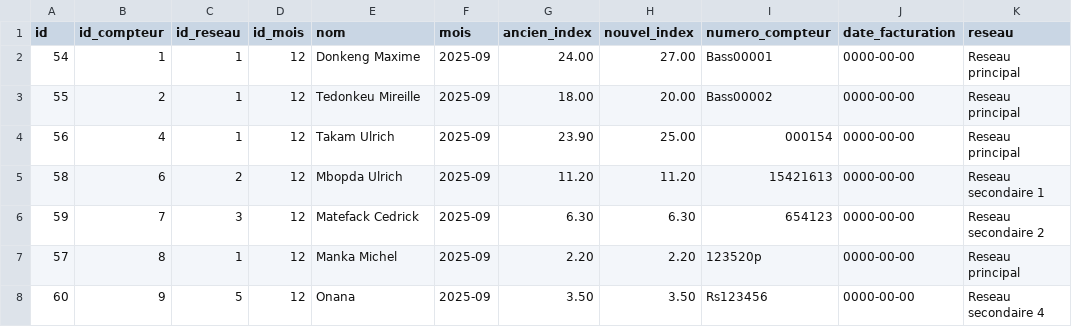
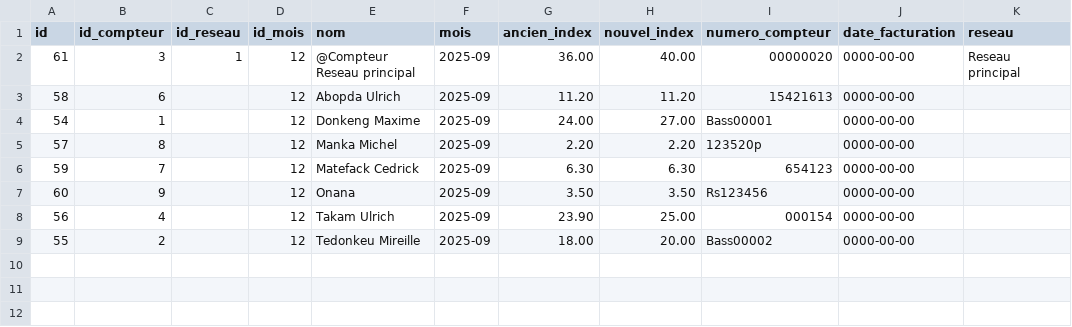
Before and after one commit to tockem-applications/suivi_aep, a CSV file: tmp/7/Releve_Bassessa_Septembre_2025.csv, drawn as a sheet.

```diff
--- a/tmp/7/Releve_Bassessa_Septembre_2025.csv
+++ b/tmp/7/Releve_Bassessa_Septembre_2025.csv
@@ -1,8 +1,9 @@
 id;id_compteur;id_reseau;id_mois;nom;mois;ancien_index;nouvel_index;numero_compteur;date_facturation;reseau
-54;1;1;12;"Donkeng Maxime";2025-09;24.00;27.00;Bass00001;0000-00-00;"Reseau principal"
-55;2;1;12;"Tedonkeu Mireille";2025-09;18.00;20.00;Bass00002;0000-00-00;"Reseau principal"
-56;4;1;12;"Takam Ulrich";2025-09;23.90;25.00;000154;0000-00-00;"Reseau principal"
-58;6;2;12;"Mbopda Ulrich";2025-09;11.20;11.20;15421613;0000-00-00;"Reseau secondaire 1"
-59;7;3;12;"Matefack Cedrick";2025-09;6.30;6.30;654123;0000-00-00;"Reseau secondaire 2"
-57;8;1;12;"Manka Michel";2025-09;2.20;2.20;123520p;0000-00-00;"Reseau principal"
-60;9;5;12;Onana;2025-09;3.50;3.50;Rs123456;0000-00-00;"Reseau secondaire 4"
+61;3;1;12;"@Compteur Reseau principal";2025-09;36.00;40.00;00000020;0000-00-00;"Reseau principal"
+58;6;;12;"Abopda Ulrich";2025-09;11.20;11.20;15421613;0000-00-00;
+54;1;;12;"Donkeng Maxime";2025-09;24.00;27.00;Bass00001;0000-00-00;
+57;8;;12;"Manka Michel";2025-09;2.20;2.20;123520p;0000-00-00;
+59;7;;12;"Matefack Cedrick";2025-09;6.30;6.30;654123;0000-00-00;
+60;9;;12;Onana;2025-09;3.50;3.50;Rs123456;0000-00-00;
+56;4;;12;"Takam Ulrich";2025-09;23.90;25.00;000154;0000-00-00;
+55;2;;12;"Tedonkeu Mireille";2025-09;18.00;20.00;Bass00002;0000-00-00;
```
Also changed, not shown: tmp/7/Releve_Bassessa_Janvier_2025.csv, tmp/7/Releve_Bassessa_Octobre_2025.csv, 32 other files.
